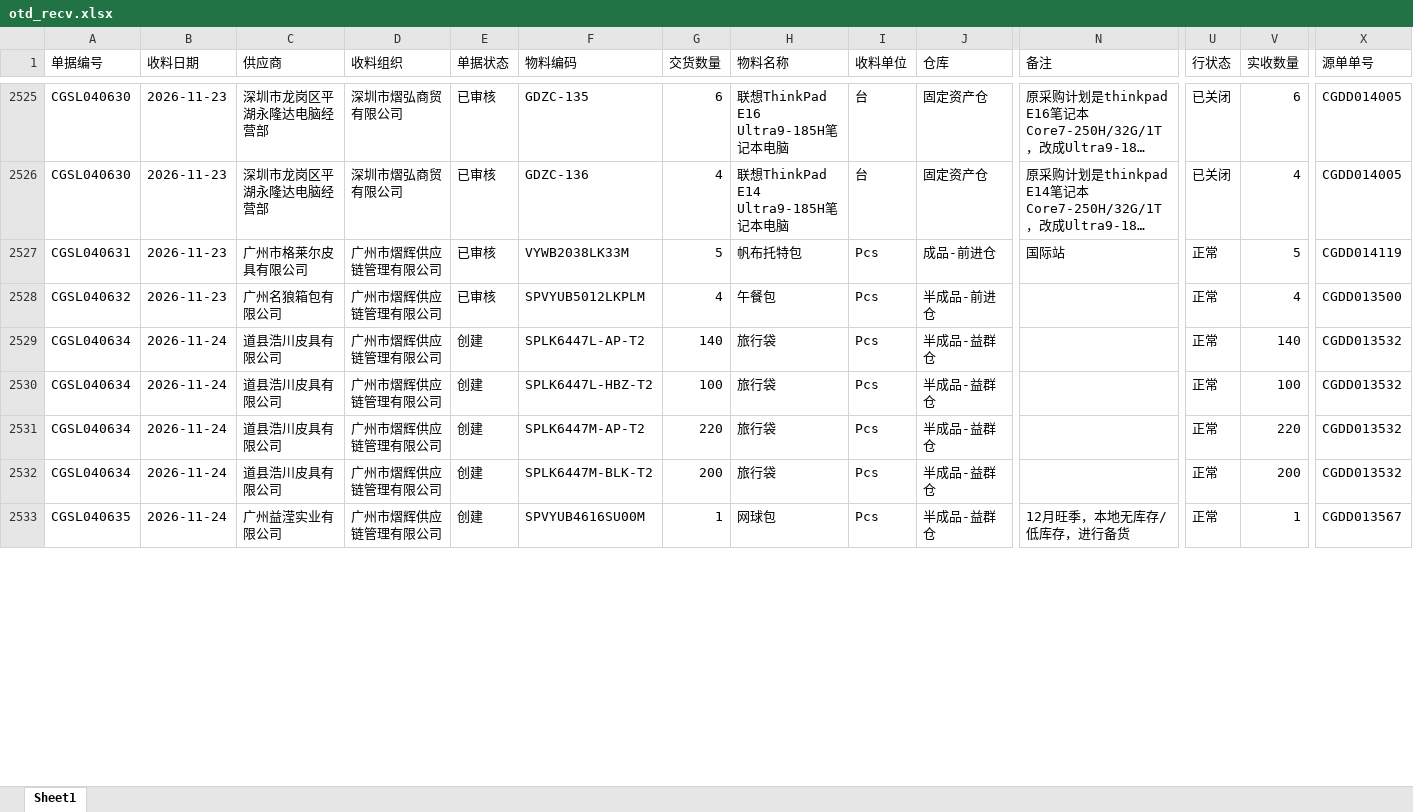
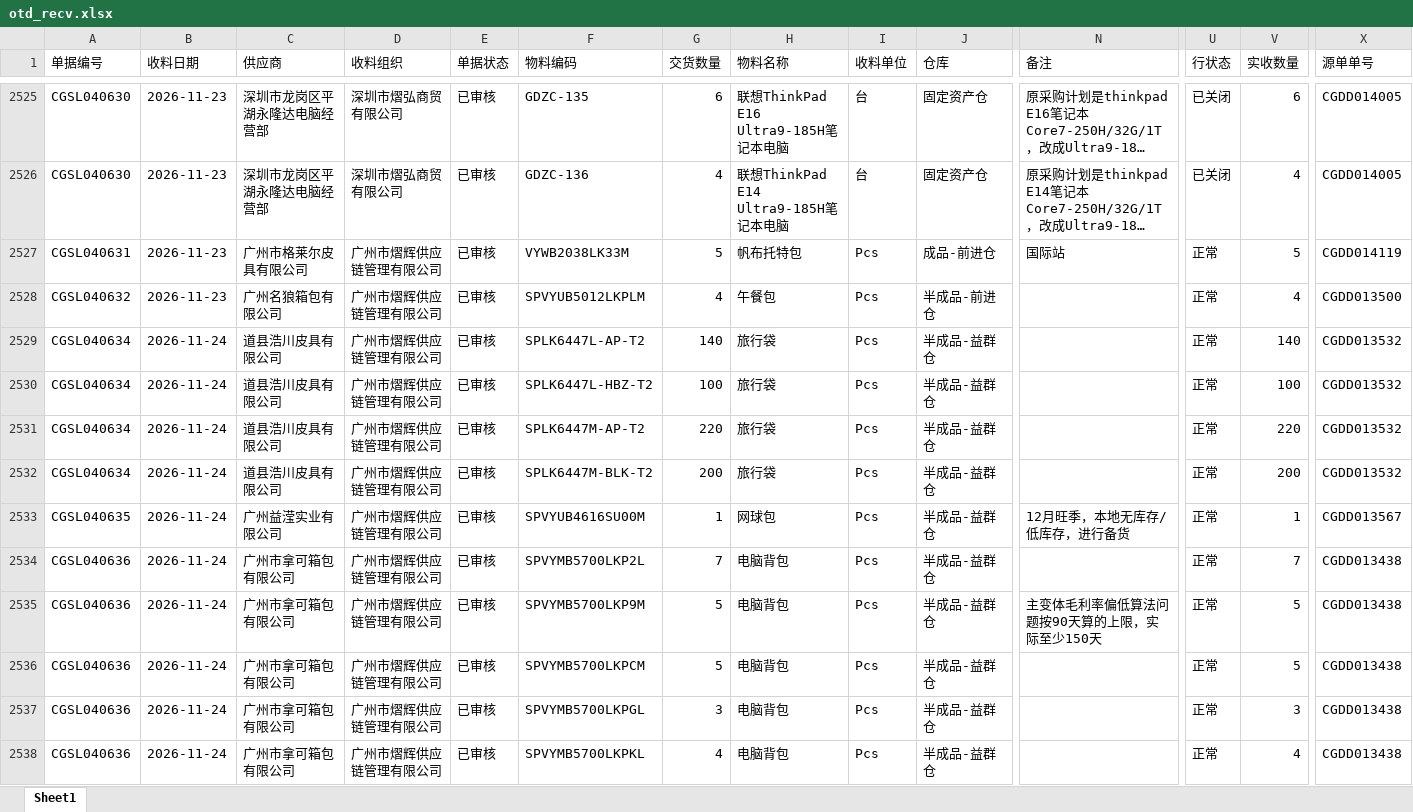
Before and after one commit to yikeqingsongguo/HY.supply-chain-management, an Excel workbook: src/otd_recv.xlsx, sheet Sheet1, drawn as a sheet; only a part is shown, gaps mark what is left out; long unchanged cells end in …; values as stored, in another font and other column widths than the file's, no borders; rows hold the shown columns only; the diff covers the shown part only; the diff names each change by its address in the sheet, - before the commit and + after, or states it on an @@ line.

```diff
--- a/src/otd_recv.xlsx (sheet Sheet1)
+++ b/src/otd_recv.xlsx (sheet Sheet1)
-E2529:E2533 (单据状态): 创建
+E2529:E2533 (单据状态): 已审核
+row 2534: CGSL040636 | 2026-11-24 | 广州市拿可箱包有限公司 | 广州市熠辉供应链管理有限公司 | 已审核 | SPVYMB5700LKP2L | 7 | 电脑背包 | Pcs | 半成品-益群仓 |  | 正常 | 7 | CGDD013438
+row 2535: CGSL040636 | 2026-11-24 | 广州市拿可箱包有限公司 | 广州市熠辉供应链管理有限公司 | 已审核 | SPVYMB5700LKP9M | 5 | 电脑背包 | Pcs | 半成品-益群仓 | 主变体毛利率偏低算法问题按90天算的上限，实际至少150天 | 正常 | 5 | CGDD013438
+row 2536: CGSL040636 | 2026-11-24 | 广州市拿可箱包有限公司 | 广州市熠辉供应链管理有限公司 | 已审核 | SPVYMB5700LKPCM | 5 | 电脑背包 | Pcs | 半成品-益群仓 |  | 正常 | 5 | CGDD013438
+row 2537: CGSL040636 | 2026-11-24 | 广州市拿可箱包有限公司 | 广州市熠辉供应链管理有限公司 | 已审核 | SPVYMB5700LKPGL | 3 | 电脑背包 | Pcs | 半成品-益群仓 |  | 正常 | 3 | CGDD013438
+row 2538: CGSL040636 | 2026-11-24 | 广州市拿可箱包有限公司 | 广州市熠辉供应链管理有限公司 | 已审核 | SPVYMB5700LKPKL | 4 | 电脑背包 | Pcs | 半成品-益群仓 |  | 正常 | 4 | CGDD013438
```
Also changed, not shown: 57 added rows and 5 edited cells elsewhere in this sheet, src/otd_apply.xlsx, src/采购订单.xlsx, 6 other files.
